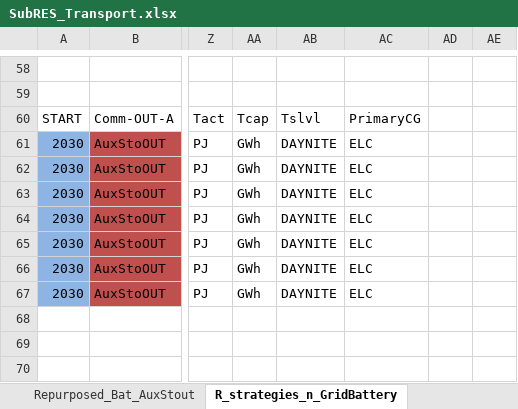
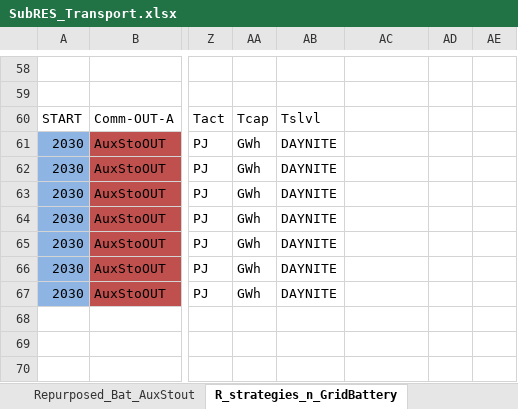
Before and after one commit to seanli12354/KiNESYS_BattCircularity-main, an Excel workbook: SubRes_Tmpl/SubRES_Transport.xlsx, sheet R_strategies_n_GridBattery, drawn as a sheet; only a part is shown, gaps mark what is left out; values as stored, in another font and other column widths than the file's, no borders; charts and pictures not drawn; the diff names each change by its address in the sheet, - before the commit and + after, or states it on an @@ line.

```diff
--- a/SubRes_Tmpl/SubRES_Transport.xlsx (sheet R_strategies_n_GridBattery)
+++ b/SubRes_Tmpl/SubRES_Transport.xlsx (sheet R_strategies_n_GridBattery)
-AC60: PrimaryCG
+AC60: (empty)
-AC61:AC67: ELC
+AC61:AC67: (empty)
```
Also changed, not shown: SubRes_Tmpl/SubRES_H2-Production.xlsx.
